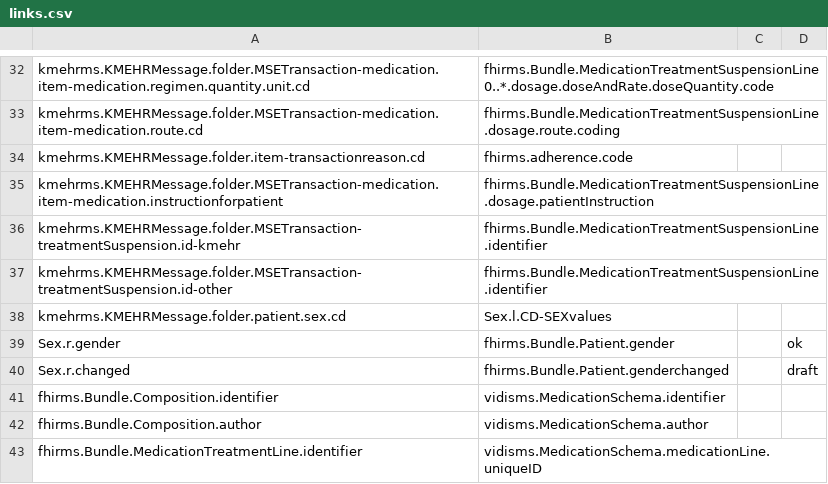
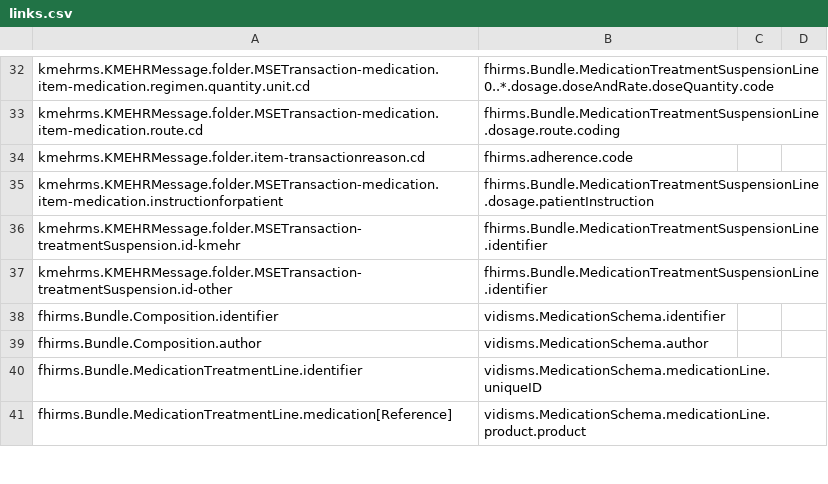
Before and after one commit to medigree/maps, a CSV file: projects/KMEHRMS/links.csv, drawn as a sheet; only a part is shown, gaps mark what is left out; the shorter side is filled out with more unchanged rows.

```diff
--- a/projects/KMEHRMS/links.csv
+++ b/projects/KMEHRMS/links.csv
@@ -37,5 +37,2 @@ kmehrms.KMEHRMessage.folder.MSETransaction-treatmentSuspension.id-kmehr,fhirms.B
 kmehrms.KMEHRMessage.folder.MSETransaction-treatmentSuspension.id-other,fhirms.Bundle.MedicationTreatmentSuspensionLine.identifier,,
-kmehrms.KMEHRMessage.folder.patient.sex.cd,Sex.l.CD-SEXvalues,,
-Sex.r.gender,fhirms.Bundle.Patient.gender,,ok
-Sex.r.changed,fhirms.Bundle.Patient.genderchanged,,draft
 fhirms.Bundle.Composition.identifier,vidisms.MedicationSchema.identifier,,
```
Also changed, not shown: 1 other file.
